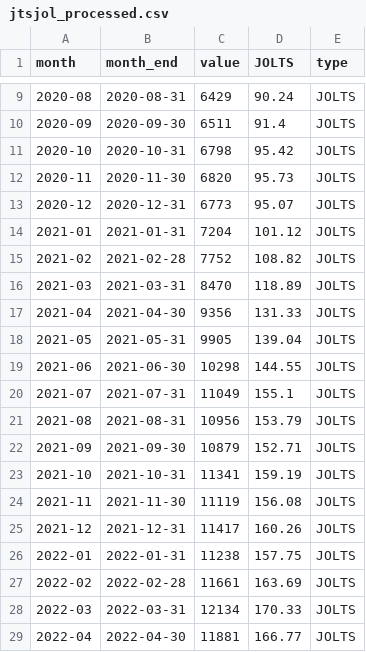
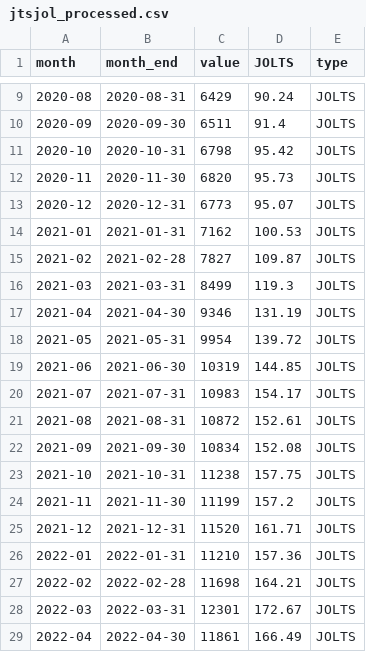
Before and after one commit to robertmreedy/FRED_JOLTS_JOB_OPENINGS, a CSV file: data/jtsjol_processed.csv, drawn as a sheet; only a part is shown, gaps mark what is left out; the diff covers the shown part only.

```diff
--- a/data/jtsjol_processed.csv
+++ b/data/jtsjol_processed.csv
@@ -13,17 +13,17 @@ month,month_end,value,JOLTS,type
 2020-12,2020-12-31,6773,95.07,JOLTS
-2021-01,2021-01-31,7204,101.12,JOLTS
-2021-02,2021-02-28,7752,108.82,JOLTS
-2021-03,2021-03-31,8470,118.89,JOLTS
-2021-04,2021-04-30,9356,131.33,JOLTS
-2021-05,2021-05-31,9905,139.04,JOLTS
-2021-06,2021-06-30,10298,144.55,JOLTS
-2021-07,2021-07-31,11049,155.1,JOLTS
-2021-08,2021-08-31,10956,153.79,JOLTS
-2021-09,2021-09-30,10879,152.71,JOLTS
-2021-10,2021-10-31,11341,159.19,JOLTS
-2021-11,2021-11-30,11119,156.08,JOLTS
-2021-12,2021-12-31,11417,160.26,JOLTS
-2022-01,2022-01-31,11238,157.75,JOLTS
-2022-02,2022-02-28,11661,163.69,JOLTS
-2022-03,2022-03-31,12134,170.33,JOLTS
-2022-04,2022-04-30,11881,166.77,JOLTS
+2021-01,2021-01-31,7162,100.53,JOLTS
+2021-02,2021-02-28,7827,109.87,JOLTS
+2021-03,2021-03-31,8499,119.3,JOLTS
+2021-04,2021-04-30,9346,131.19,JOLTS
+2021-05,2021-05-31,9954,139.72,JOLTS
+2021-06,2021-06-30,10319,144.85,JOLTS
+2021-07,2021-07-31,10983,154.17,JOLTS
+2021-08,2021-08-31,10872,152.61,JOLTS
+2021-09,2021-09-30,10834,152.08,JOLTS
+2021-10,2021-10-31,11238,157.75,JOLTS
+2021-11,2021-11-30,11199,157.2,JOLTS
+2021-12,2021-12-31,11520,161.71,JOLTS
+2022-01,2022-01-31,11210,157.36,JOLTS
+2022-02,2022-02-28,11698,164.21,JOLTS
+2022-03,2022-03-31,12301,172.67,JOLTS
+2022-04,2022-04-30,11861,166.49,JOLTS
```
Also changed, not shown: 1 added row and 88 edited cells elsewhere in this file, data/jtsjol_raw.csv.
